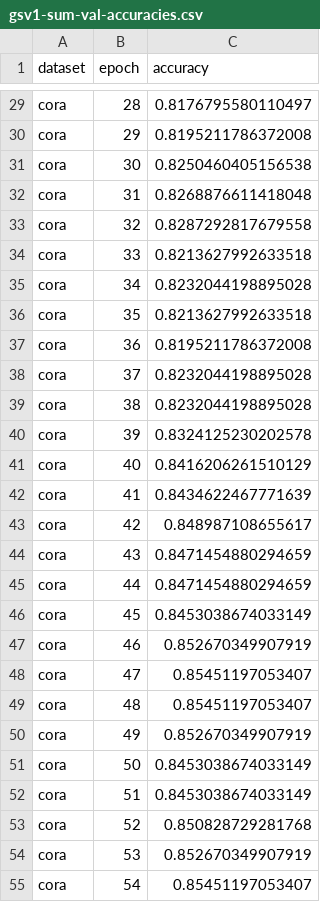
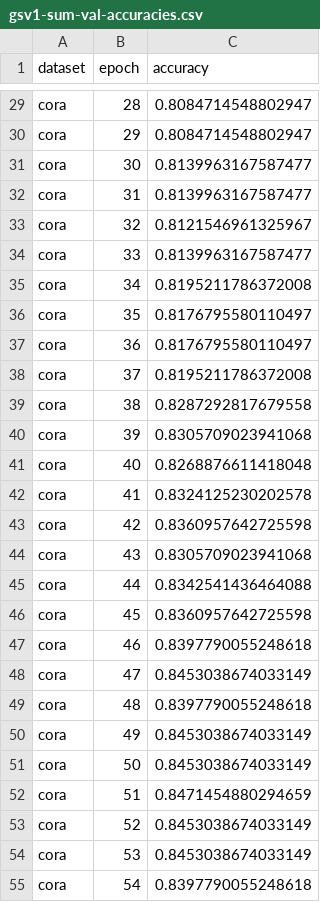
Before and after one commit to dhaura/gnns, a CSV file: output/gsv1-sum-val-accuracies.csv, drawn as a sheet; only a part is shown, gaps mark what is left out; the diff covers the shown part only; the diff names each change by its address in the sheet, - before the commit and + after, or states it on an @@ line.

```diff
--- a/output/gsv1-sum-val-accuracies.csv
+++ b/output/gsv1-sum-val-accuracies.csv
-C29 (accuracy): 0.8176795580110497
+C29 (accuracy): 0.8084714548802947
-C30 (accuracy): 0.8195211786372008
+C30 (accuracy): 0.8084714548802947
-C31 (accuracy): 0.8250460405156538
+C31 (accuracy): 0.8139963167587477
-C32 (accuracy): 0.8268876611418048
+C32 (accuracy): 0.8139963167587477
-C33 (accuracy): 0.8287292817679558
+C33 (accuracy): 0.8121546961325967
-C34 (accuracy): 0.8213627992633518
+C34 (accuracy): 0.8139963167587477
-C35 (accuracy): 0.8232044198895028
+C35 (accuracy): 0.8195211786372008
-C36 (accuracy): 0.8213627992633518
+C36 (accuracy): 0.8176795580110497
-C37 (accuracy): 0.8195211786372008
+C37 (accuracy): 0.8176795580110497
-C38 (accuracy): 0.8232044198895028
+C38 (accuracy): 0.8195211786372008
-C39 (accuracy): 0.8232044198895028
+C39 (accuracy): 0.8287292817679558
-C40 (accuracy): 0.8324125230202578
+C40 (accuracy): 0.8305709023941068
-C41 (accuracy): 0.8416206261510129
+C41 (accuracy): 0.8268876611418048
-C42 (accuracy): 0.8434622467771639
+C42 (accuracy): 0.8324125230202578
-C43 (accuracy): 0.848987108655617
+C43 (accuracy): 0.8360957642725598
-C44 (accuracy): 0.8471454880294659
+C44 (accuracy): 0.8305709023941068
-C45 (accuracy): 0.8471454880294659
+C45 (accuracy): 0.8342541436464088
-C46 (accuracy): 0.8453038674033149
+C46 (accuracy): 0.8360957642725598
-C47 (accuracy): 0.852670349907919
+C47 (accuracy): 0.8397790055248618
-C48 (accuracy): 0.85451197053407
+C48 (accuracy): 0.8453038674033149
-C49 (accuracy): 0.85451197053407
+C49 (accuracy): 0.8397790055248618
-C50 (accuracy): 0.852670349907919
+C50 (accuracy): 0.8453038674033149
-C52 (accuracy): 0.8453038674033149
+C52 (accuracy): 0.8471454880294659
-C53 (accuracy): 0.850828729281768
+C53 (accuracy): 0.8453038674033149
-C54 (accuracy): 0.852670349907919
+C54 (accuracy): 0.8453038674033149
-C55 (accuracy): 0.85451197053407
+C55 (accuracy): 0.8397790055248618
```
Also changed, not shown: 161 edited cells elsewhere in this file, output/gcnv2-bias-val-accuracies.csv, output/gcnv2-no-bias-val-accuracies.csv, 52 other files.
